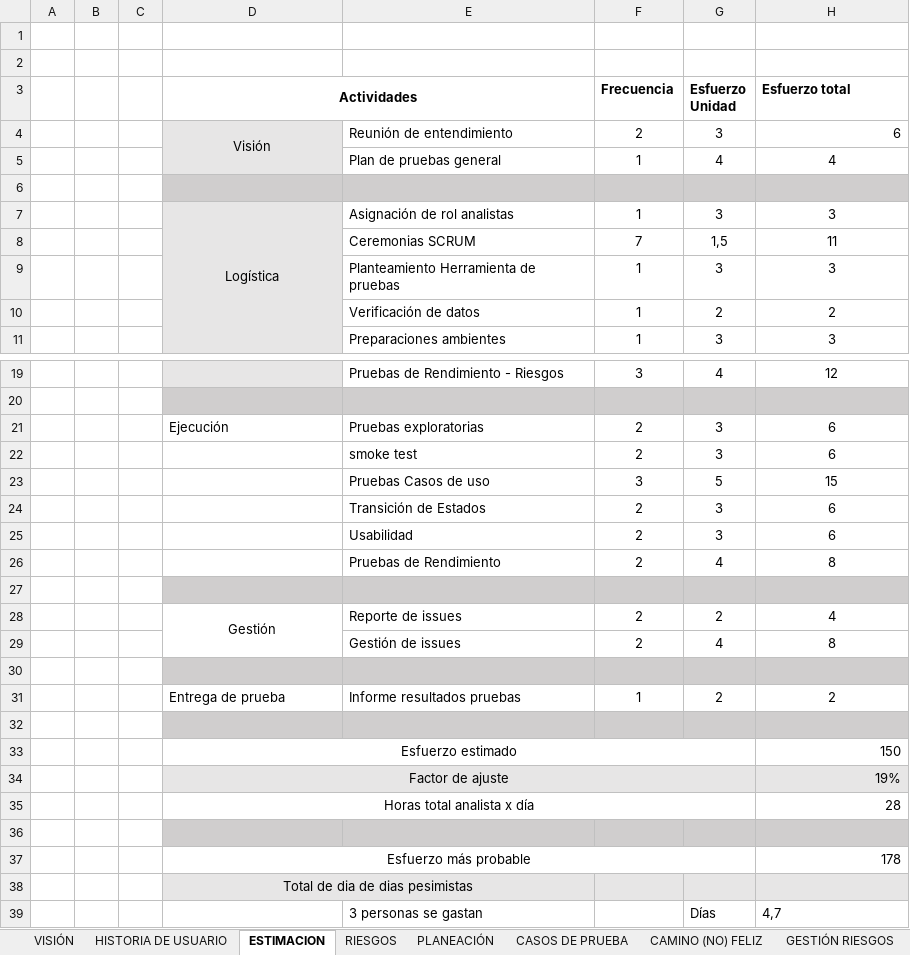
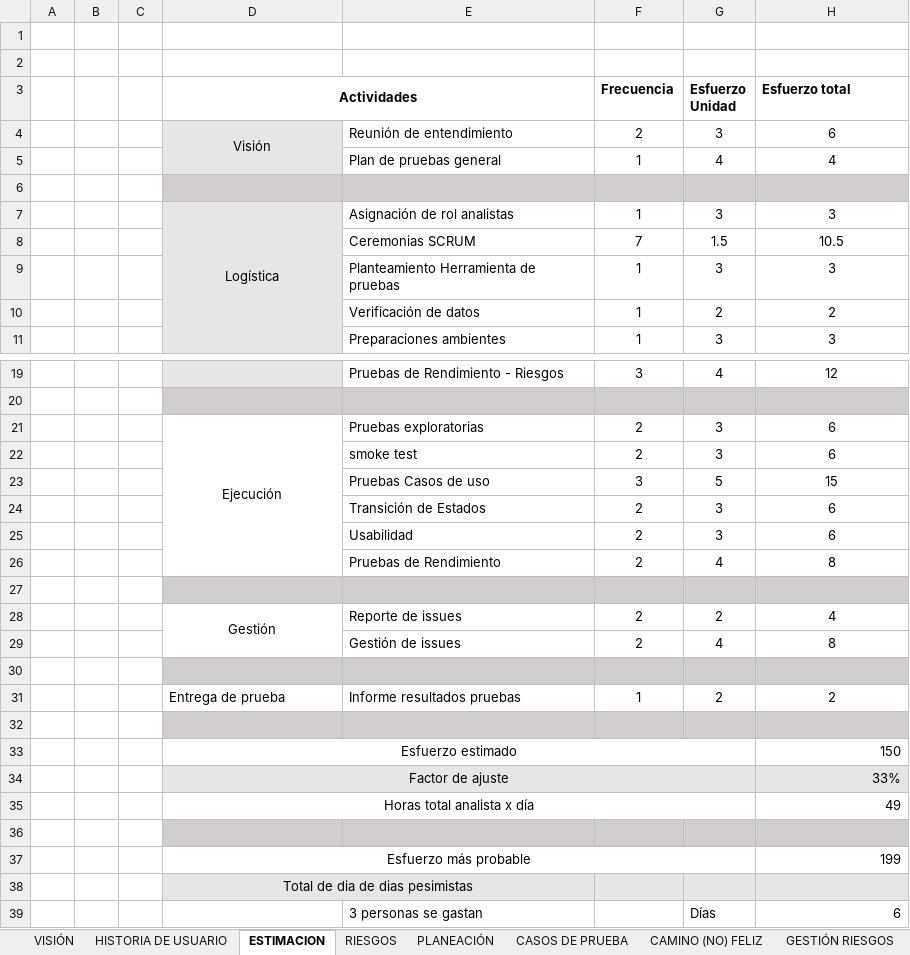
Before and after one commit to DanielFSS0000/MetdologicoCH, an Excel workbook: ESTRATEGIA(PROCESO DE PRUEBAS).xlsx, sheet ESTIMACION, drawn as a sheet; only a part is shown, gaps mark what is left out; values as stored, in another font and other column widths than the file's, no borders; the diff names each change by its address in the sheet, - before the commit and + after, or states it on an @@ line.

```diff
--- a/ESTRATEGIA(PROCESO DE PRUEBAS).xlsx (sheet ESTIMACION)
+++ b/ESTRATEGIA(PROCESO DE PRUEBAS).xlsx (sheet ESTIMACION)
-H4 alignment: right
+H4 alignment: center
-G8 (Esfuerzo Unidad): 1,5
+G8 (Esfuerzo Unidad): 1.5
-H8 (Esfuerzo total): 11
+H8 (Esfuerzo total): 10.5
-D21 alignment: left
+D21 alignment: center
+D21:D26 merged
-H34 (Esfuerzo total): 19%
+H34 (Esfuerzo total): 33%
-H35 (Esfuerzo total): 28
+H35 (Esfuerzo total): 49
-H37 (Esfuerzo total): 178
+H37 (Esfuerzo total): 199
-H39 (Esfuerzo total): 4,7
+H39 (Esfuerzo total): 6
```
Also changed, not shown: sheet PLANEACIÓN, sheet RIESGOS, formulas that keep their value, charts or pictures, 1 other file.
